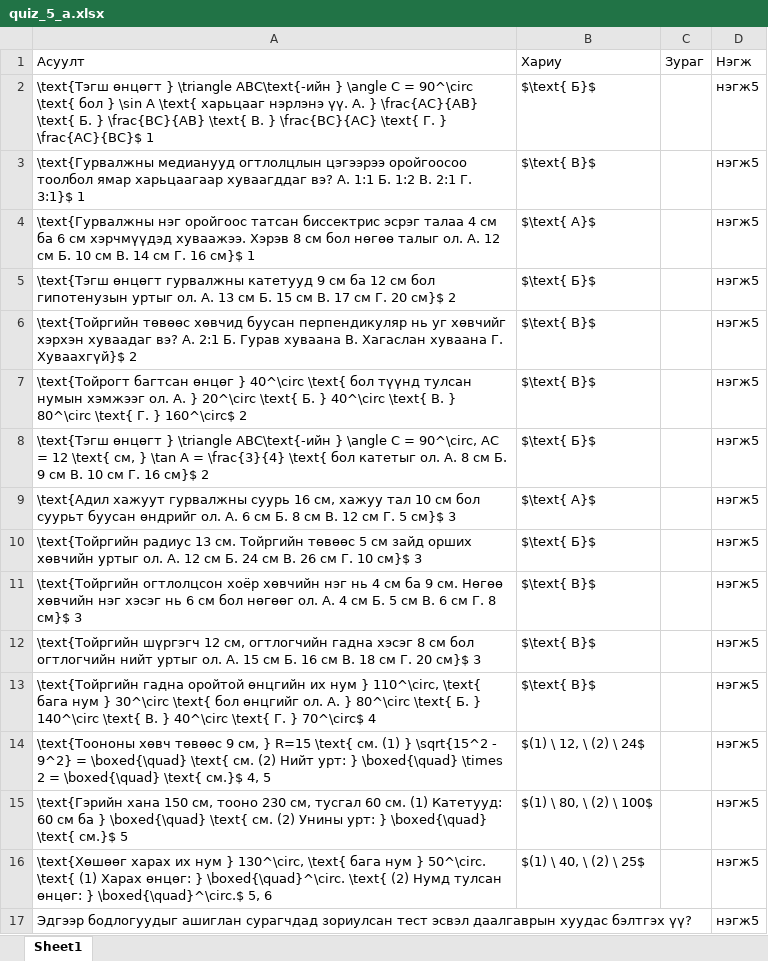
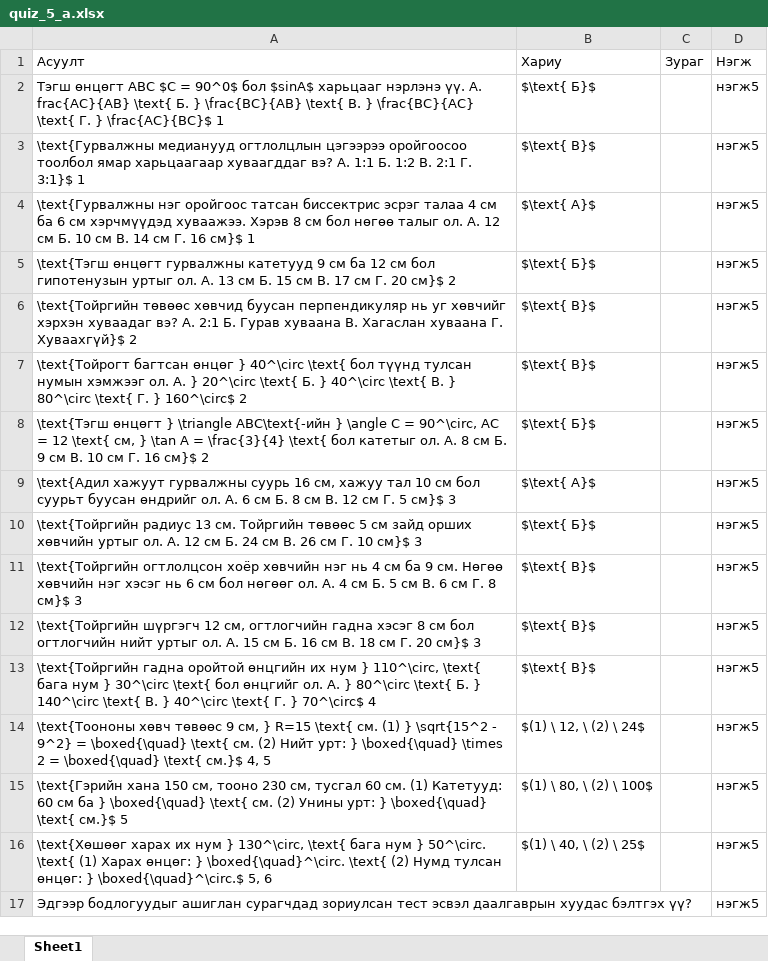
Before and after one commit to munkhtsatsral5kdh-sudo/math-project, an Excel workbook: quiz_5_a.xlsx, sheet Sheet1, drawn as a sheet; values as stored, in another font and other column widths than the file's, no borders; the diff names each change by its address in the sheet, - before the commit and + after, or states it on an @@ line.

Commit message:
Add files via upload

```diff
--- a/quiz_5_a.xlsx (sheet Sheet1)
+++ b/quiz_5_a.xlsx (sheet Sheet1)
-A2: \text{Тэгш өнцөгт } \triangle ABC\text{-ийн } \angle C = 90^\circ \text{ бол } \sin A \text{ харьцааг нэрлэнэ үү. А. } \frac{AC}{AB} \text{ Б.…
+A2: Тэгш өнцөгт ABC $C = 90^0$ бол $sinA$ харьцааг нэрлэнэ үү. А. frac{AC}{AB} \text{ Б.…
```
